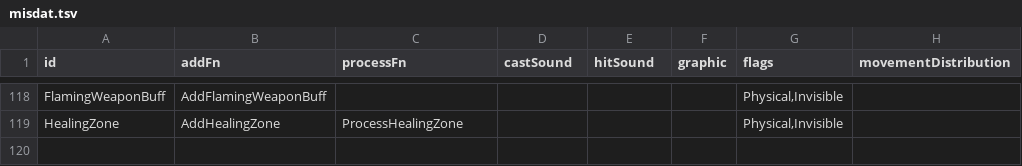
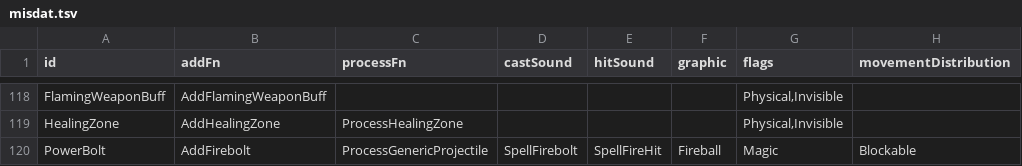
Before and after one commit to Spade2io/DevilutionX, a TSV file: mods/hf/txtdata/missiles/misdat.tsv, drawn as a sheet; only a part is shown, gaps mark what is left out.

```diff
--- a/mods/hf/txtdata/missiles/misdat.tsv
+++ b/mods/hf/txtdata/missiles/misdat.tsv
@@ -119 +119,2 @@ FlamingWeaponBuff	AddFlamingWeaponBuff					Physical,Invisible
 HealingZone	AddHealingZone	ProcessHealingZone				Physical,Invisible	
+PowerBolt	AddFirebolt	ProcessGenericProjectile	SpellFirebolt	SpellFireHit	Fireball	Magic	Blockable
```
Also changed, not shown: assets/txtdata/items/itemdat.tsv, assets/txtdata/spells/essence_powers.tsv, 23 other files.
